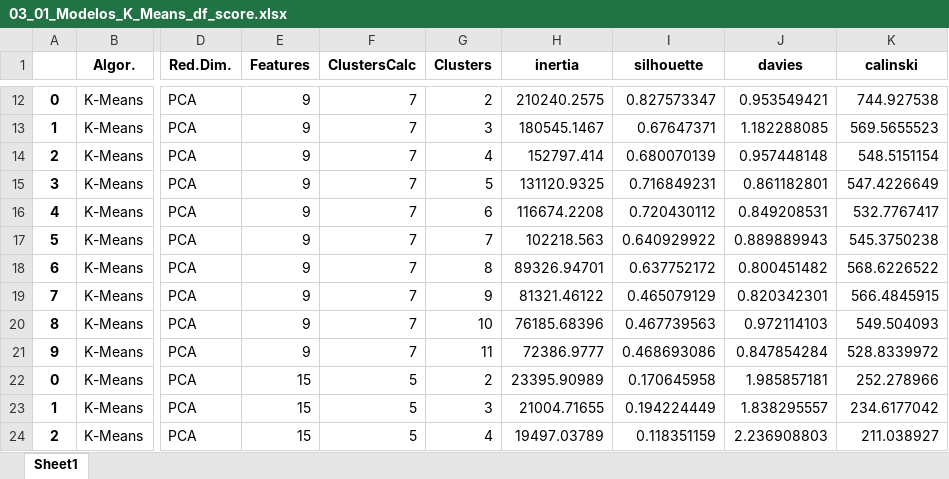
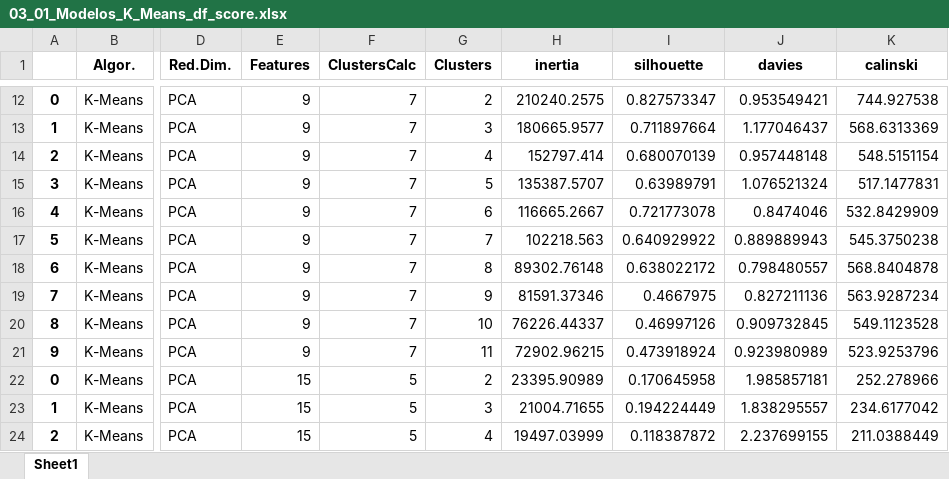
Before and after one commit to Alexandre-316/Projeto_Ciencia_de_Dados, an Excel workbook: Template/03_01_Modelos_K_Means_df_score.xlsx, sheet Sheet1, drawn as a sheet; only a part is shown, gaps mark what is left out; values as stored, in another font and other column widths than the file's, no borders; the diff covers the shown part only; the diff names each change by its address in the sheet, - before the commit and + after, or states it on an @@ line.

```diff
--- a/Template/03_01_Modelos_K_Means_df_score.xlsx (sheet Sheet1)
+++ b/Template/03_01_Modelos_K_Means_df_score.xlsx (sheet Sheet1)
-H13 (inertia): 180545.1467
+H13 (inertia): 180665.9577
-I13 (silhouette): 0.67647371
+I13 (silhouette): 0.711897664
-J13 (davies): 1.182288085
+J13 (davies): 1.177046437
-K13 (calinski): 569.5655523
+K13 (calinski): 568.6313369
-H15 (inertia): 131120.9325
+H15 (inertia): 135387.5707
-I15 (silhouette): 0.716849231
+I15 (silhouette): 0.63989791
-J15 (davies): 0.861182801
+J15 (davies): 1.076521324
-K15 (calinski): 547.4226649
+K15 (calinski): 517.1477831
-H16 (inertia): 116674.2208
+H16 (inertia): 116665.2667
-I16 (silhouette): 0.720430112
+I16 (silhouette): 0.721773078
-J16 (davies): 0.849208531
+J16 (davies): 0.8474046
-K16 (calinski): 532.7767417
+K16 (calinski): 532.8429909
-H18 (inertia): 89326.94701
+H18 (inertia): 89302.76148
-I18 (silhouette): 0.637752172
+I18 (silhouette): 0.638022172
-J18 (davies): 0.800451482
+J18 (davies): 0.798480557
-K18 (calinski): 568.6226522
+K18 (calinski): 568.8404878
-H19 (inertia): 81321.46122
+H19 (inertia): 81591.37346
-I19 (silhouette): 0.465079129
+I19 (silhouette): 0.4667975
-J19 (davies): 0.820342301
+J19 (davies): 0.827211136
-K19 (calinski): 566.4845915
+K19 (calinski): 563.9287234
-H20 (inertia): 76185.68396
+H20 (inertia): 76226.44337
-I20 (silhouette): 0.467739563
+I20 (silhouette): 0.46997126
-J20 (davies): 0.972114103
+J20 (davies): 0.909732845
-K20 (calinski): 549.504093
+K20 (calinski): 549.1123528
-H21 (inertia): 72386.9777
+H21 (inertia): 72902.96215
-I21 (silhouette): 0.468693086
+I21 (silhouette): 0.473918924
-J21 (davies): 0.847854284
+J21 (davies): 0.923980989
-K21 (calinski): 528.8339972
+K21 (calinski): 523.9253796
-H24 (inertia): 19497.03789
+H24 (inertia): 19497.03999
-I24 (silhouette): 0.118351159
+I24 (silhouette): 0.118387872
-J24 (davies): 2.236908803
+J24 (davies): 2.237699155
-K24 (calinski): 211.038927
+K24 (calinski): 211.0388449
```
Also changed, not shown: 299 edited cells elsewhere in this sheet, Template/03_01_Modelos_K_Means_df_abt_kmeans_cluster.xlsx, Template/03_02_Modelos_DBSCAN_df_abt_dbscan_cluster.xlsx, 7 other files.
